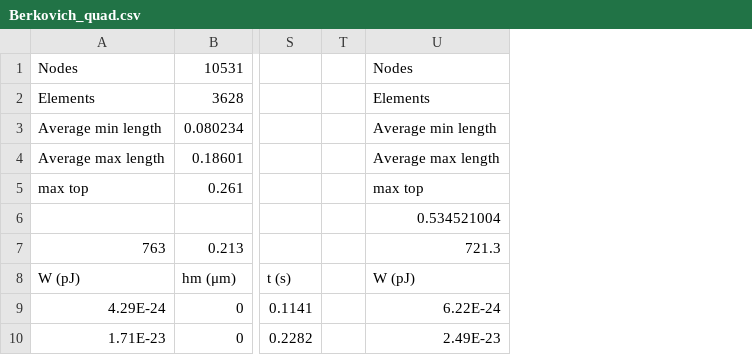
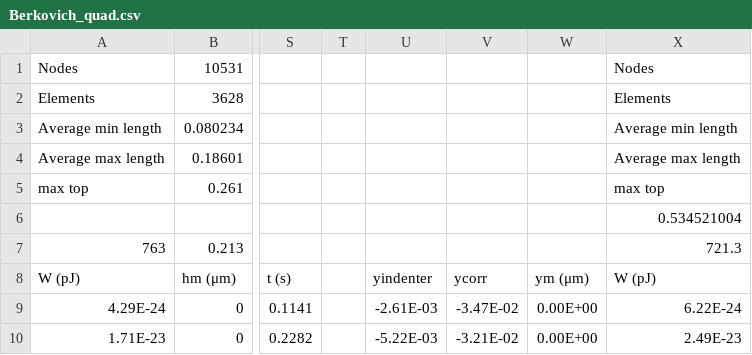
Before and after one commit to JoeSpencer1/NN_TiAlTa, a CSV file: data/model/Berkovich_quad.csv, drawn as a sheet; only a part is shown, gaps mark what is left out; the diff names each change by its address in the sheet, - before the commit and + after, or states it on an @@ line.

Commit message:
Added properties table

```diff
--- a/data/model/Berkovich_quad.csv
+++ b/data/model/Berkovich_quad.csv
+column U, rows 8-10: yindenter | -2.61E-03 | -5.22E-03
+column V, rows 8-10: ycorr | -3.47E-02 | -3.21E-02
+column W, rows 8-10: ym (μm) | 0.00E+00 | 0.00E+00
```
Also changed, not shown: 3 other files.
